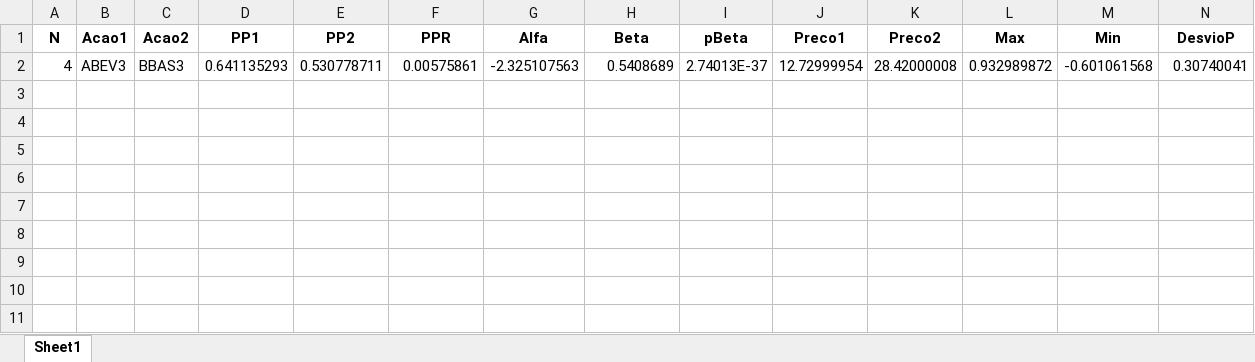
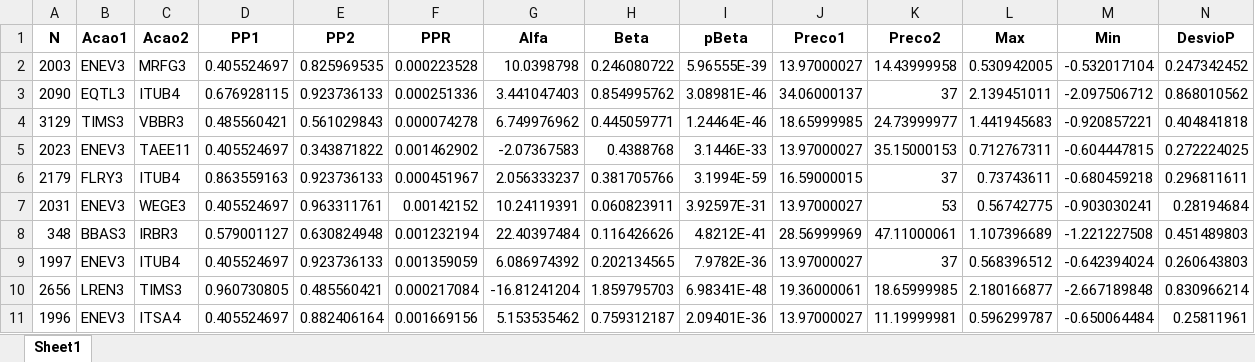
Before and after one commit to harpaquant/harpapro, an Excel workbook: tenpairs.xlsx, sheet Sheet1, drawn as a sheet; only a part is shown; values as stored, in another font and other column widths than the file's, no borders; removed rows and columns are numbered as before the commit, all else as after; rows hold the shown columns only; the diff names each change by its address in the sheet, - before the commit and + after, or states it on an @@ line.

```diff
--- a/tenpairs.xlsx (sheet Sheet1)
+++ b/tenpairs.xlsx (sheet Sheet1)
-row 2: 4 | ABEV3 | BBAS3 | 0.641135293 | 0.530778711 | 0.00575861 | -2.325107563 | 0.5408689 | 2.74013E-37 | 12.72999954 | 28.42000008 | 0.932989872 | -0.601061568 | 0.30740041
+row 2: 2003 | ENEV3 | MRFG3 | 0.405524697 | 0.825969535 | 0.000223528 | 10.0398798 | 0.246080722 | 5.96555E-39 | 13.97000027 | 14.43999958 | 0.530942005 | -0.532017104 | 0.247342452
+row 3: 2090 | EQTL3 | ITUB4 | 0.676928115 | 0.923736133 | 0.000251336 | 3.441047403 | 0.854995762 | 3.08981E-46 | 34.06000137 | 37 | 2.139451011 | -2.097506712 | 0.868010562
+row 4: 3129 | TIMS3 | VBBR3 | 0.485560421 | 0.561029843 | 0.000074278 | 6.749976962 | 0.445059771 | 1.24464E-46 | 18.65999985 | 24.73999977 | 1.441945683 | -0.920857221 | 0.404841818
+row 5: 2023 | ENEV3 | TAEE11 | 0.405524697 | 0.343871822 | 0.001462902 | -2.07367583 | 0.4388768 | 3.1446E-33 | 13.97000027 | 35.15000153 | 0.712767311 | -0.604447815 | 0.272224025
+row 6: 2179 | FLRY3 | ITUB4 | 0.863559163 | 0.923736133 | 0.000451967 | 2.056333237 | 0.381705766 | 3.1994E-59 | 16.59000015 | 37 | 0.73743611 | -0.680459218 | 0.296811611
+row 7: 2031 | ENEV3 | WEGE3 | 0.405524697 | 0.963311761 | 0.00142152 | 10.24119391 | 0.060823911 | 3.92597E-31 | 13.97000027 | 53 | 0.56742775 | -0.903030241 | 0.28194684
+row 8: 348 | BBAS3 | IRBR3 | 0.579001127 | 0.630824948 | 0.001232194 | 22.40397484 | 0.116426626 | 4.8212E-41 | 28.56999969 | 47.11000061 | 1.107396689 | -1.221227508 | 0.451489803
+row 9: 1997 | ENEV3 | ITUB4 | 0.405524697 | 0.923736133 | 0.001359059 | 6.086974392 | 0.202134565 | 7.9782E-36 | 13.97000027 | 37 | 0.568396512 | -0.642394024 | 0.260643803
+row 10: 2656 | LREN3 | TIMS3 | 0.960730805 | 0.485560421 | 0.000217084 | -16.81241204 | 1.859795703 | 6.98341E-48 | 19.36000061 | 18.65999985 | 2.180166877 | -2.667189848 | 0.830966214
+row 11: 1996 | ENEV3 | ITSA4 | 0.405524697 | 0.882406164 | 0.001669156 | 5.153535462 | 0.759312187 | 2.09401E-36 | 13.97000027 | 11.19999981 | 0.596299787 | -0.650064484 | 0.25811961
```
Also changed, not shown: pcrabev.xlsx, pcrbbdc.xlsx, 4 other files.
